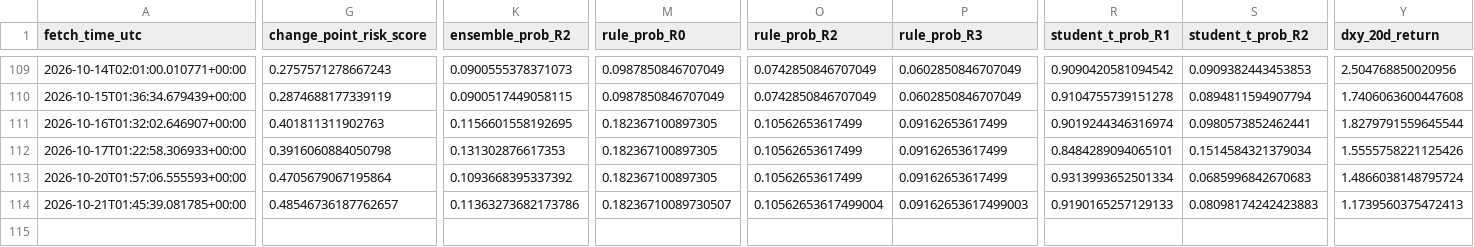
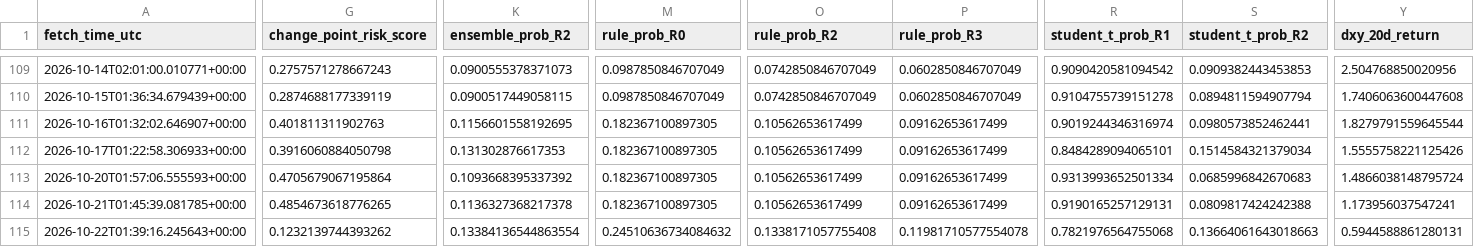
Before and after one commit to harryz77-ai/macro-regime-experiment-v2, a CSV file: data/history.csv, drawn as a sheet; only a part is shown, gaps mark what is left out; rows hold the shown columns only; the diff covers the shown part only; the diff names each change by its address in the sheet, - before the commit and + after, or states it on an @@ line.

```diff
--- a/data/history.csv
+++ b/data/history.csv
-G114 (change_point_risk_score): 0.48546736187762657
+G114 (change_point_risk_score): 0.4854673618776265
-K114 (ensemble_prob_R2): 0.11363273682173786
+K114 (ensemble_prob_R2): 0.1136327368217378
-M114 (rule_prob_R0): 0.18236710089730507
+M114 (rule_prob_R0): 0.182367100897305
-O114 (rule_prob_R2): 0.10562653617499004
+O114 (rule_prob_R2): 0.10562653617499
-P114 (rule_prob_R3): 0.09162653617499003
+P114 (rule_prob_R3): 0.09162653617499
-R114 (student_t_prob_R1): 0.9190165257129133
+R114 (student_t_prob_R1): 0.9190165257129131
-S114 (student_t_prob_R2): 0.08098174242423883
+S114 (student_t_prob_R2): 0.0809817424242388
-Y114 (dxy_20d_return): 1.1739560375472413
+Y114 (dxy_20d_return): 1.173956037547241
+row 115: 2026-10-22T01:39:16.245643+00:00 | 0.1232139744393262 | 0.13384136544863554 | 0.24510636734084632 | 0.1338171057755408 | 0.11981710577554078 | 0.7821976564755068 | 0.13664061643018663 | 0.5944588861280131
```
Also changed, not shown: 2 edited cells elsewhere in this file, 2 other files.
